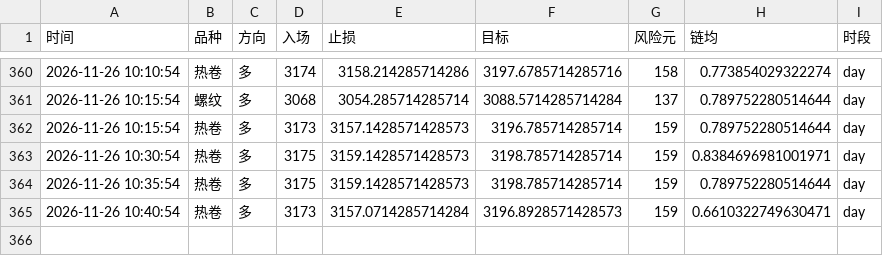
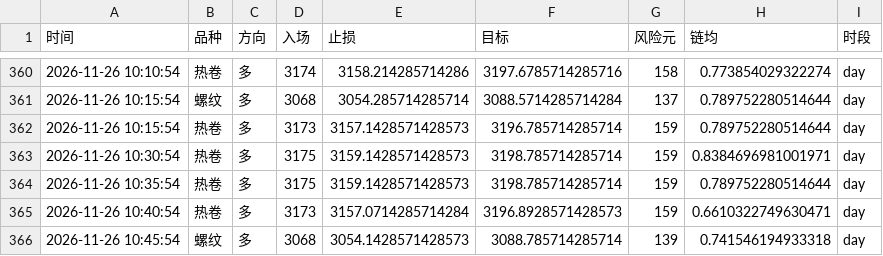
Before and after one commit to Yuffish2/futures-watcher, a CSV file: out/cf_signals.csv, drawn as a sheet; only a part is shown, gaps mark what is left out; the diff names each change by its address in the sheet, - before the commit and + after, or states it on an @@ line.

Commit message:
cf-signal: 2026-11-26 10:45:54

```diff
--- a/out/cf_signals.csv
+++ b/out/cf_signals.csv
+row 366: 2026-11-26 10:45:54 | 螺纹 | 多 | 3068 | 3054.1428571428573 | 3088.785714285714 | 139 | 0.741546194933318 | day
```
